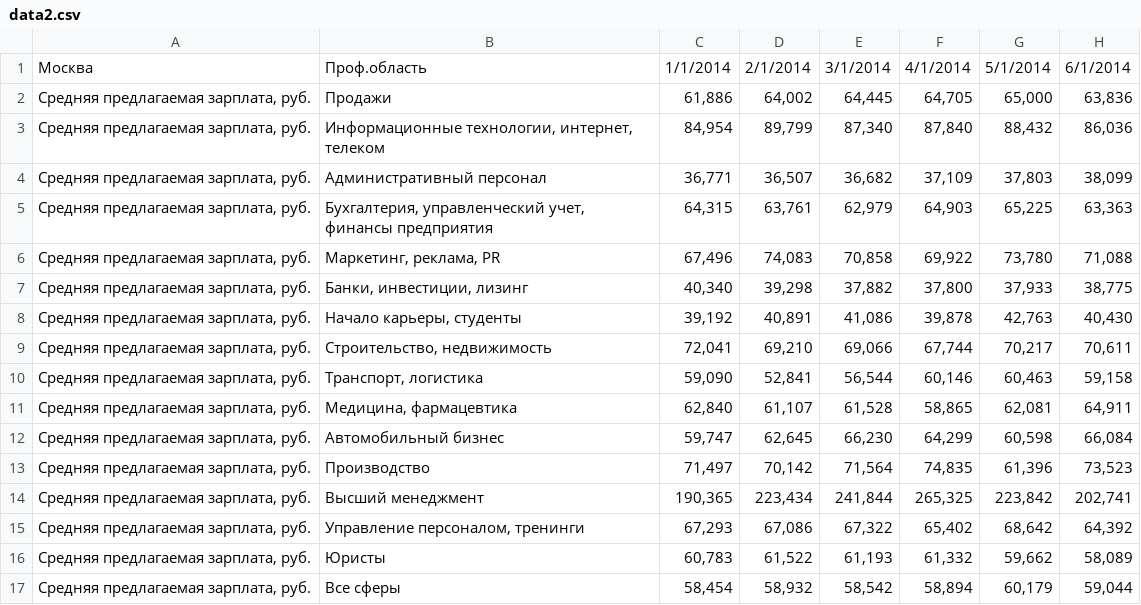
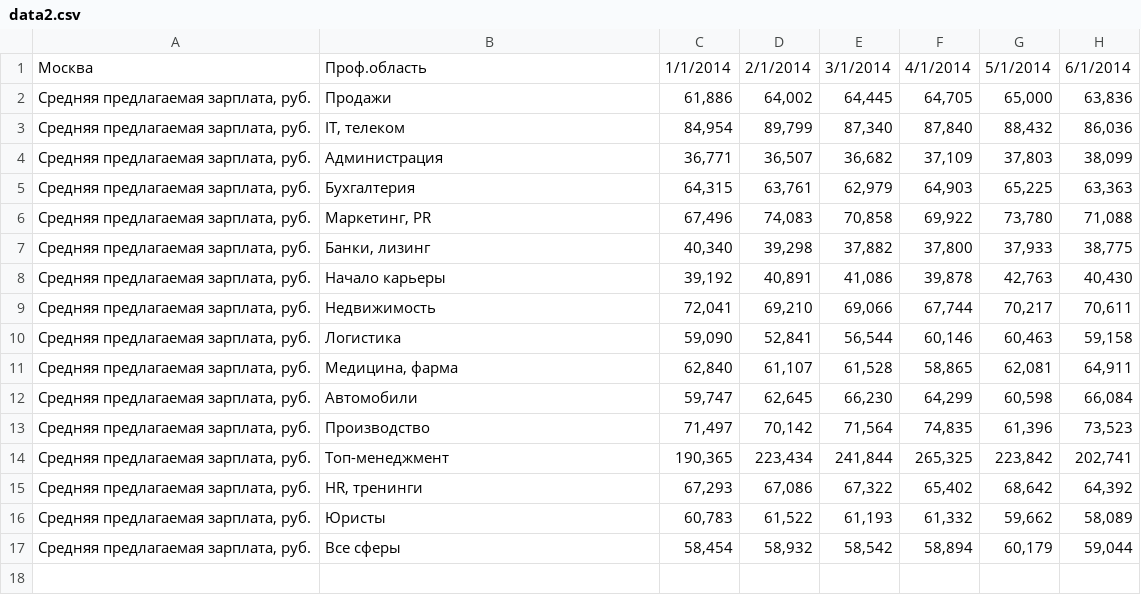
Before and after one commit to naxxateux/headhunter, a CSV file: src/data/data2.csv, drawn as a sheet; only a part is shown; the diff names each change by its address in the sheet, - before the commit and + after, or states it on an @@ line.

```diff
--- a/src/data/data2.csv
+++ b/src/data/data2.csv
-B3: Информационные технологии, интернет, телеком
+B3: IT, телеком
-B4: Административный персонал
+B4: Администрация
-B5: Бухгалтерия, управленческий учет, финансы предприятия
+B5: Бухгалтерия
-B6: Маркетинг, реклама, PR
+B6: Маркетинг, PR
-B7: Банки, инвестиции, лизинг
+B7: Банки, лизинг
-B8: Начало карьеры, студенты
+B8: Начало карьеры
-B9: Строительство, недвижимость
+B9: Недвижимость
-B10: Транспорт, логистика
+B10: Логистика
-B11: Медицина, фармацевтика
+B11: Медицина, фарма
-B12: Автомобильный бизнес
+B12: Автомобили
-B14: Высший менеджмент
+B14: Топ-менеджмент
-B15: Управление персоналом, тренинги
+B15: HR, тренинги
```
Also changed, not shown: src/data/data1.csv, 10 other files.
